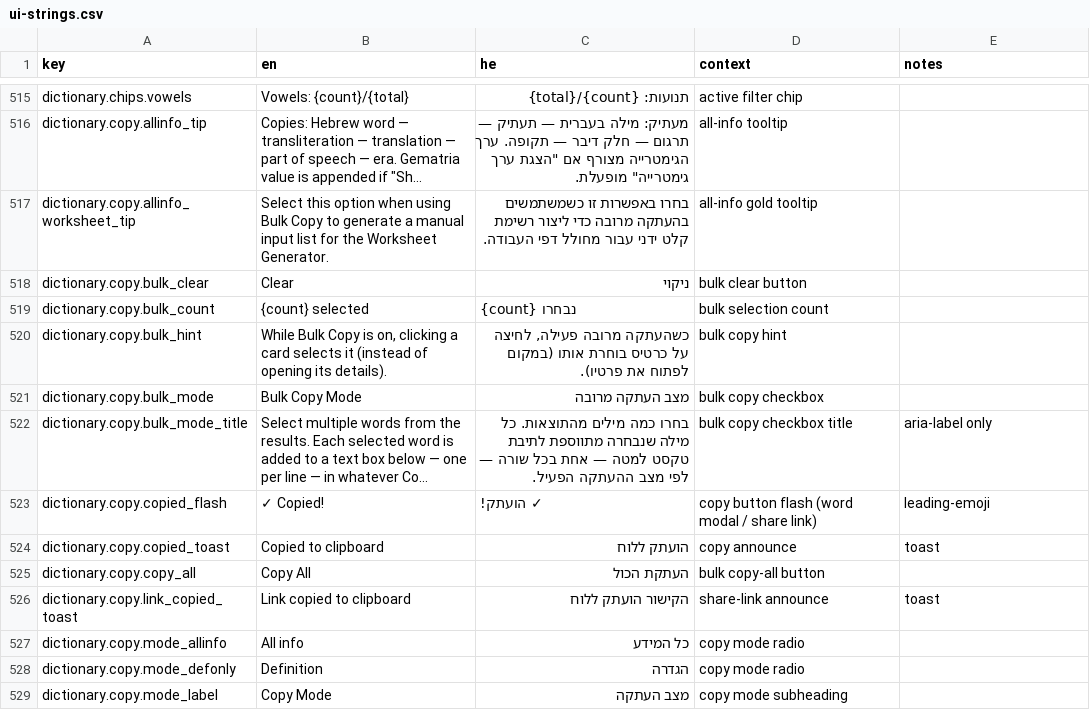
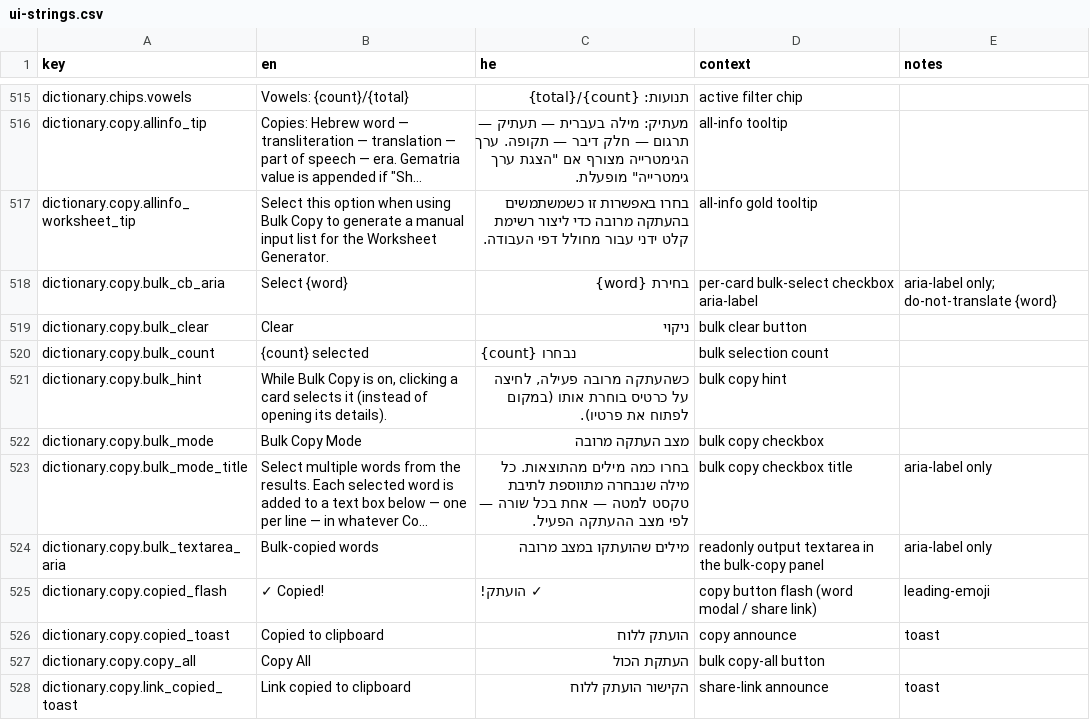
Before and after one commit to Hbleiberg/Hebrew_Blender, a CSV file: locales/ui-strings.csv, drawn as a sheet; only a part is shown, gaps mark what is left out; the shorter side is filled out with more unchanged rows; long unchanged cells end in …; the diff names each change by its address in the sheet, - before the commit and + after, or states it on an @@ line.

```diff
--- a/locales/ui-strings.csv
+++ b/locales/ui-strings.csv
+row 518: dictionary.copy.bulk_cb_aria | Select {word} | בחירת {word} | per-card bulk-select checkbox aria-label | aria-label only; do-not-translate {word}
+row 524: dictionary.copy.bulk_textarea_aria | Bulk-copied words | מילים שהועתקו במצב מרובה | readonly output textarea in the bulk-copy panel | aria-label only
```
Also changed, not shown: 3 other files.
